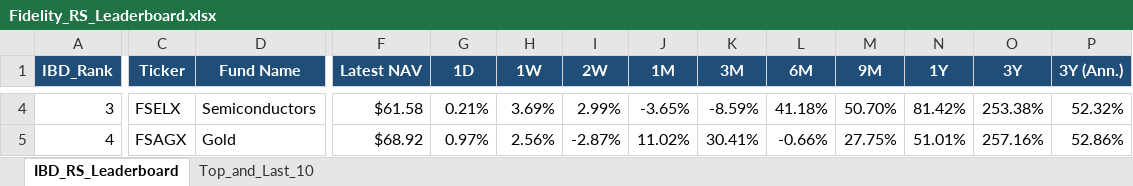
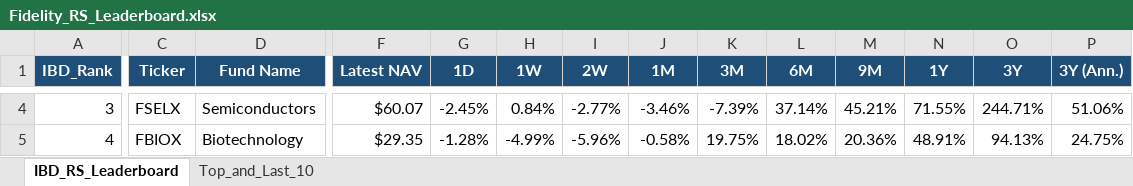
Before and after one commit to Jamesssurfer/Fidelity-Sector-Tracker, an Excel workbook: Fidelity_RS_Leaderboard.xlsx, sheet IBD_RS_Leaderboard, drawn as a sheet; only a part is shown, gaps mark what is left out; values as stored, in another font and other column widths than the file's, no borders; the diff covers the shown part only; the diff names each change by its address in the sheet, - before the commit and + after, or states it on an @@ line.

Commit message:
Auto-update: Fidelity RS Leaderboard (2026-09-10)

```diff
--- a/Fidelity_RS_Leaderboard.xlsx (sheet IBD_RS_Leaderboard)
+++ b/Fidelity_RS_Leaderboard.xlsx (sheet IBD_RS_Leaderboard)
-F4 (Latest NAV): $61.58
+F4 (Latest NAV): $60.07
-G4 (1D): 0.21%
+G4 (1D): -2.45%
-H4 (1W): 3.69%
+H4 (1W): 0.84%
-I4 (2W): 2.99%
+I4 (2W): -2.77%
-J4 (1M): -3.65%
+J4 (1M): -3.46%
-K4 (3M): -8.59%
+K4 (3M): -7.39%
-L4 (6M): 41.18%
+L4 (6M): 37.14%
-M4 (9M): 50.70%
+M4 (9M): 45.21%
-N4 (1Y): 81.42%
+N4 (1Y): 71.55%
-O4 (3Y): 253.38%
+O4 (3Y): 244.71%
-P4 (3Y (Ann.)): 52.32%
+P4 (3Y (Ann.)): 51.06%
-C5 (Ticker): FSAGX
+C5 (Ticker): FBIOX
-D5 (Fund Name): Gold
+D5 (Fund Name): Biotechnology
-F5 (Latest NAV): $68.92
+F5 (Latest NAV): $29.35
-G5 (1D): 0.97%
+G5 (1D): -1.28%
-H5 (1W): 2.56%
+H5 (1W): -4.99%
-I5 (2W): -2.87%
+I5 (2W): -5.96%
-J5 (1M): 11.02%
+J5 (1M): -0.58%
-K5 (3M): 30.41%
+K5 (3M): 19.75%
-L5 (6M): -0.66%
+L5 (6M): 18.02%
-M5 (9M): 27.75%
+M5 (9M): 20.36%
-N5 (1Y): 51.01%
+N5 (1Y): 48.91%
-O5 (3Y): 257.16%
+O5 (3Y): 94.13%
-P5 (3Y (Ann.)): 52.86%
+P5 (3Y (Ann.)): 24.75%
```
Also changed, not shown: 391 edited cells elsewhere in this sheet, sheet Top_and_Last_10.
